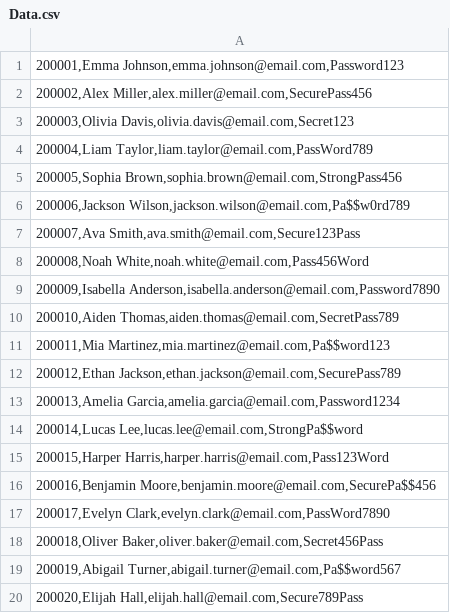
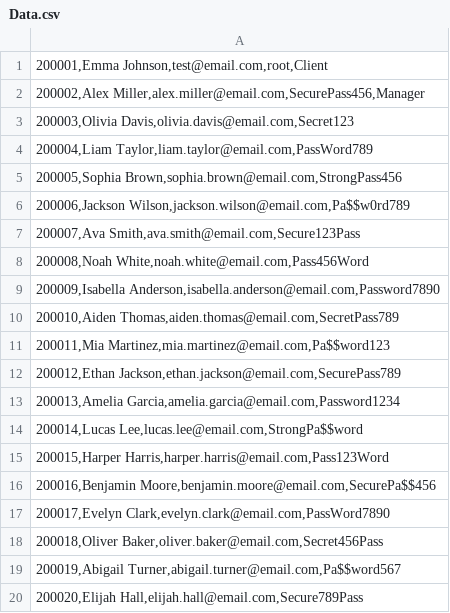
Before and after one commit to JacobCarriere/OOP2-Integration-Project, a CSV file: src/main/java/com/example/oop2integrationproject/Data.csv, drawn as a sheet.

```diff
--- a/src/main/java/com/example/oop2integrationproject/Data.csv
+++ b/src/main/java/com/example/oop2integrationproject/Data.csv
@@ -1,3 +1,3 @@
-"200001,Emma Johnson,emma.johnson@email.com,Password123"
-"200002,Alex Miller,alex.miller@email.com,SecurePass456"
+"200001,Emma Johnson,test@email.com,root,Client"
+"200002,Alex Miller,alex.miller@email.com,SecurePass456,Manager"
 "200003,Olivia Davis,olivia.davis@email.com,Secret123"
```
Also changed, not shown: 7 other files.
